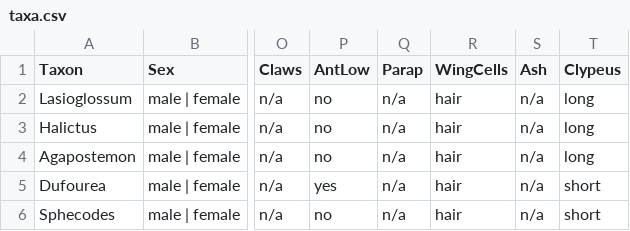
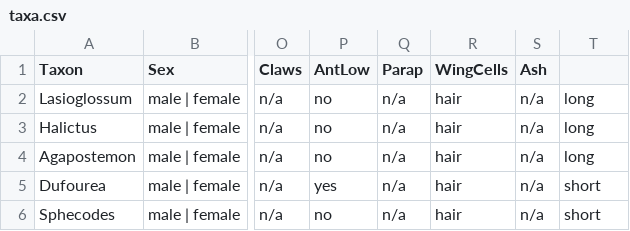
Before and after one commit to Leptinotarsa/TomboyReal, a CSV file: identikit/kb/genera/taxa.csv, drawn as a sheet; only a part is shown, gaps mark what is left out; the diff names each change by its address in the sheet, - before the commit and + after, or states it on an @@ line.

Commit message:
Update taxa.csv

```diff
--- a/identikit/kb/genera/taxa.csv
+++ b/identikit/kb/genera/taxa.csv
-T1: Clypeus
+T1: (empty)
```
